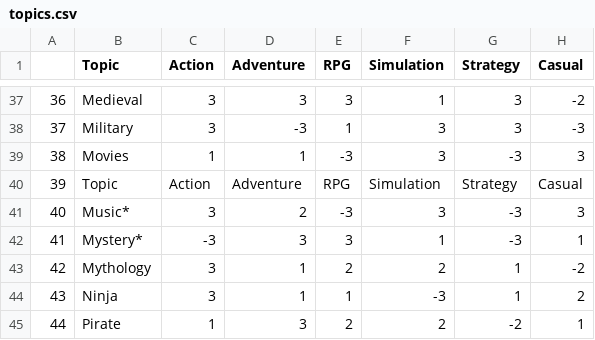
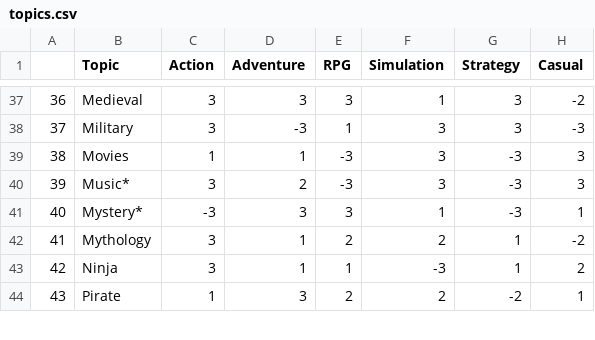
Before and after one commit to narz0001/Game-Release-Tool---Game-Dev-Tycoon-Steam, a CSV file: topics.csv, drawn as a sheet; only a part is shown, gaps mark what is left out; removed rows and columns are numbered as before the commit, all else as after; the diff names each change by its address in the sheet, - before the commit and + after, or states it on an @@ line.

```diff
--- a/topics.csv
+++ b/topics.csv
-row 40: 39 | Topic | Action | Adventure | RPG | Simulation | Strategy | Casual
@@ column A renumbered from row 40 down @@
```
Also changed, not shown: audience.csv, 1 other file.
